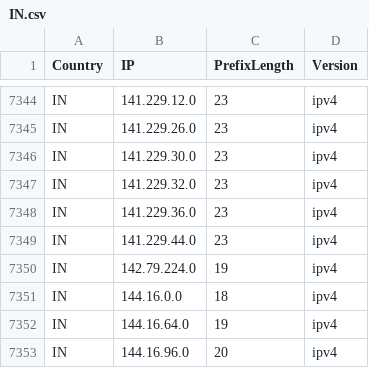
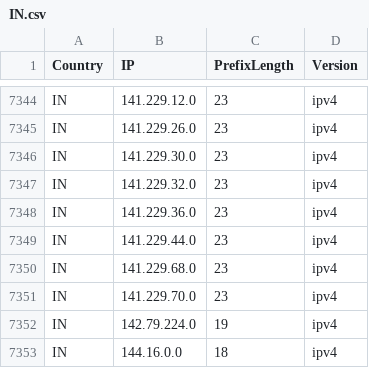
Before and after one commit to Palasito/Official-IANA-IP-blocks, a CSV file: CSV/IPV4/IN.csv, drawn as a sheet; only a part is shown, gaps mark what is left out; the shorter side is filled out with more unchanged rows.

```diff
--- a/CSV/IPV4/IN.csv
+++ b/CSV/IPV4/IN.csv
@@ -7349,2 +7349,4 @@ IN,141.229.36.0,23,ipv4
 IN,141.229.44.0,23,ipv4
+IN,141.229.68.0,23,ipv4
+IN,141.229.70.0,23,ipv4
 IN,142.79.224.0,19,ipv4
```
Also changed, not shown: CSV/IPV4/ID.csv, CSV/IPV4/PK.csv, 47 other files.
